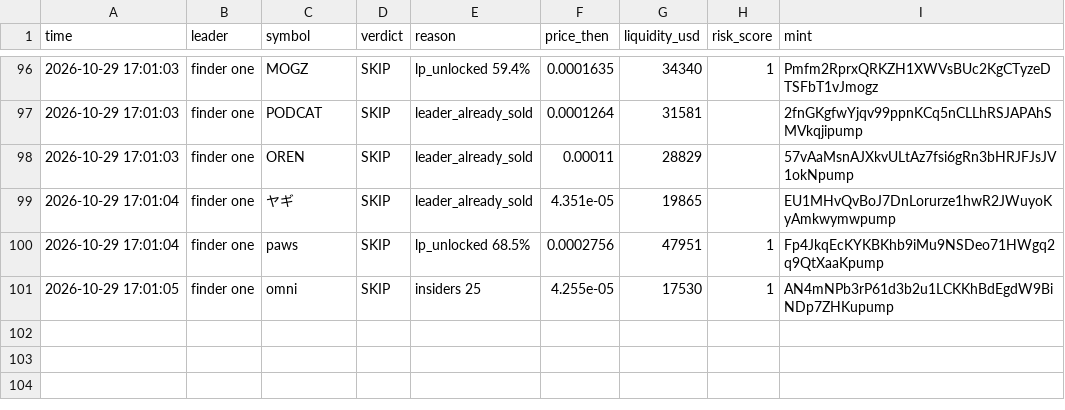
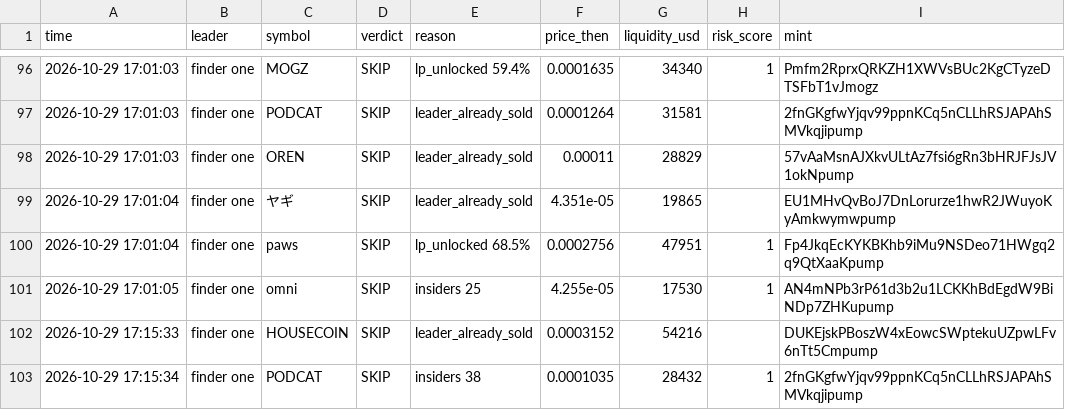
Before and after one commit to Just-in-ii/paper-desk, a CSV file: decisions.csv, drawn as a sheet; only a part is shown, gaps mark what is left out; the diff names each change by its address in the sheet, - before the commit and + after, or states it on an @@ line.

```diff
--- a/decisions.csv
+++ b/decisions.csv
+row 102: 2026-10-29 17:15:33 | finder one | HOUSECOIN | SKIP | leader_already_sold | 0.0003152 | 54216 |  | DUKEjskPBoszW4xEowcSWptekuUZpwLFv6nTt5Cmpump
+row 103: 2026-10-29 17:15:34 | finder one | PODCAT | SKIP | insiders 38 | 0.0001035 | 28432 | 1 | 2fnGKgfwYjqv99ppnKCq5nCLLhRSJAPAhSMVkqjipump
```
Also changed, not shown: 2 other files.
